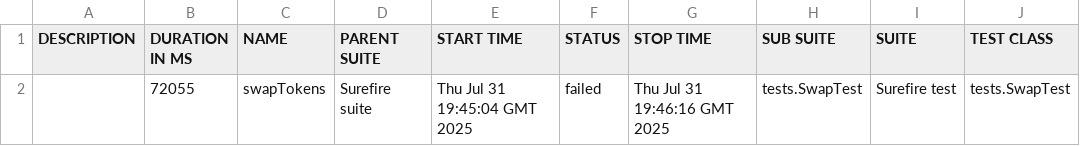
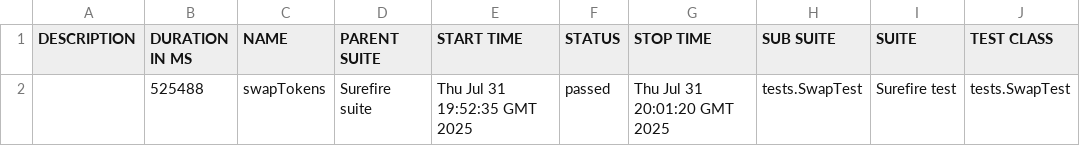
Before and after one commit to Aloshya-QA/AtlantisDEX, a CSV file: 8/data/suites.csv, drawn as a sheet; only a part is shown; the diff names each change by its address in the sheet, - before the commit and + after, or states it on an @@ line.

```diff
--- a/8/data/suites.csv
+++ b/8/data/suites.csv
-B2 (DURATION IN MS): 72055
+B2 (DURATION IN MS): 525488
-E2 (START TIME): Thu Jul 31 19:45:04 GMT 2025
+E2 (START TIME): Thu Jul 31 19:52:35 GMT 2025
-F2 (STATUS): failed
+F2 (STATUS): passed
-G2 (STOP TIME): Thu Jul 31 19:46:16 GMT 2025
+G2 (STOP TIME): Thu Jul 31 20:01:20 GMT 2025
```
Also changed, not shown: 28 other files.
